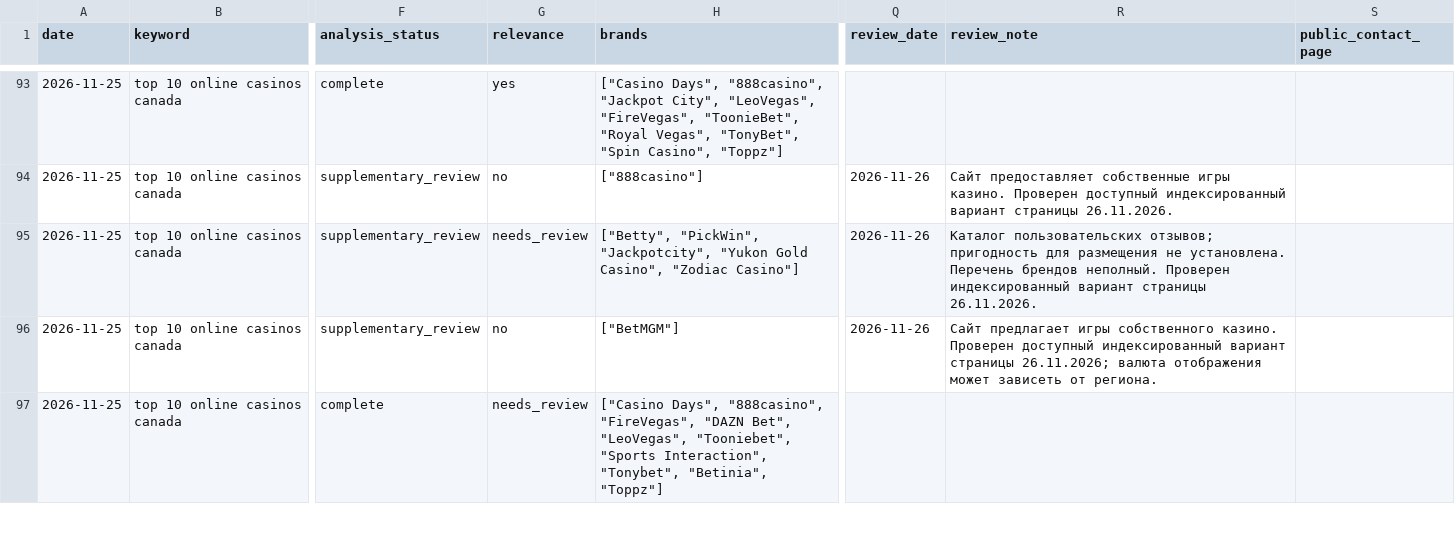
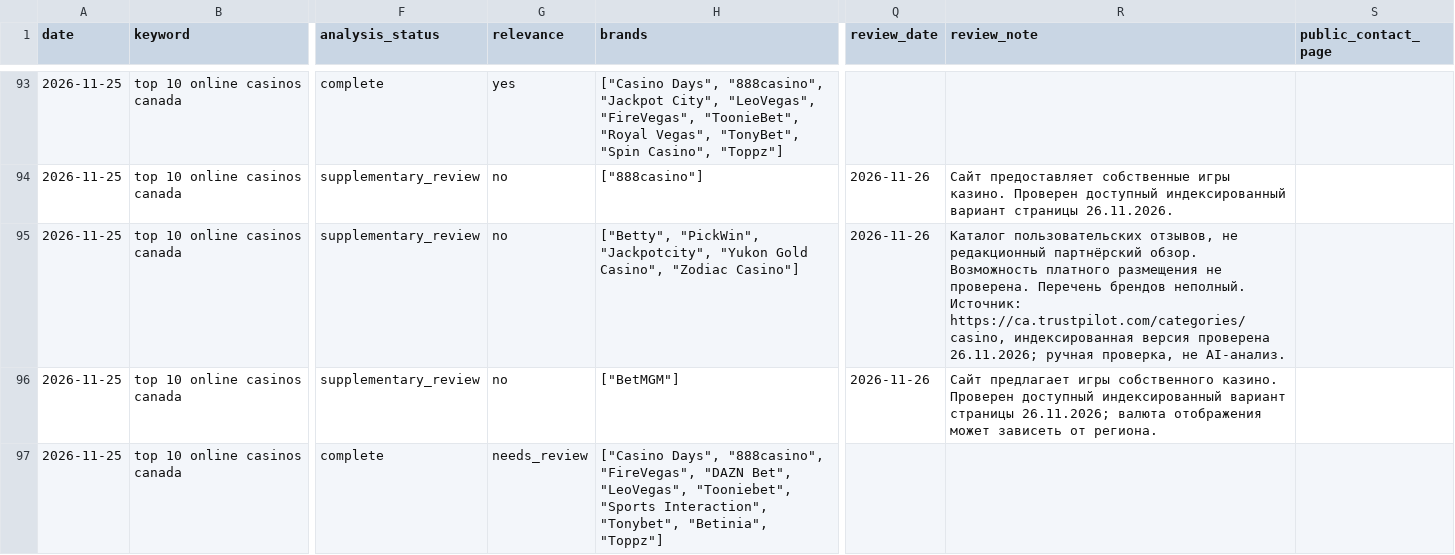
Before and after one commit to misterx1927/seo-affiliate-finder, a CSV file: results/run-7-reviewed.csv, drawn as a sheet; only a part is shown, gaps mark what is left out; the diff covers the shown part only; the diff names each change by its address in the sheet, - before the commit and + after, or states it on an @@ line.

Commit message:
Update reviewed search results

```diff
--- a/results/run-7-reviewed.csv
+++ b/results/run-7-reviewed.csv
-G95 (relevance): needs_review
+G95 (relevance): no
-R95 (review_note): Каталог пользовательских отзывов; пригодность для размещения не установлена. Перечень брендов неполный. Проверен индексированный вариант страницы 26.11.2026.
+R95 (review_note): Каталог пользовательских отзывов, не редакционный партнёрский обзор. Возможность платного размещения не проверена. Перечень брендов неполный. Источник: https://ca.trustpilot.com/categories/casino, индексированная версия проверена 26.11.2026; ручная проверка, не AI-анализ.
```
Also changed, not shown: 49 edited cells elsewhere in this file, 2 other files.
